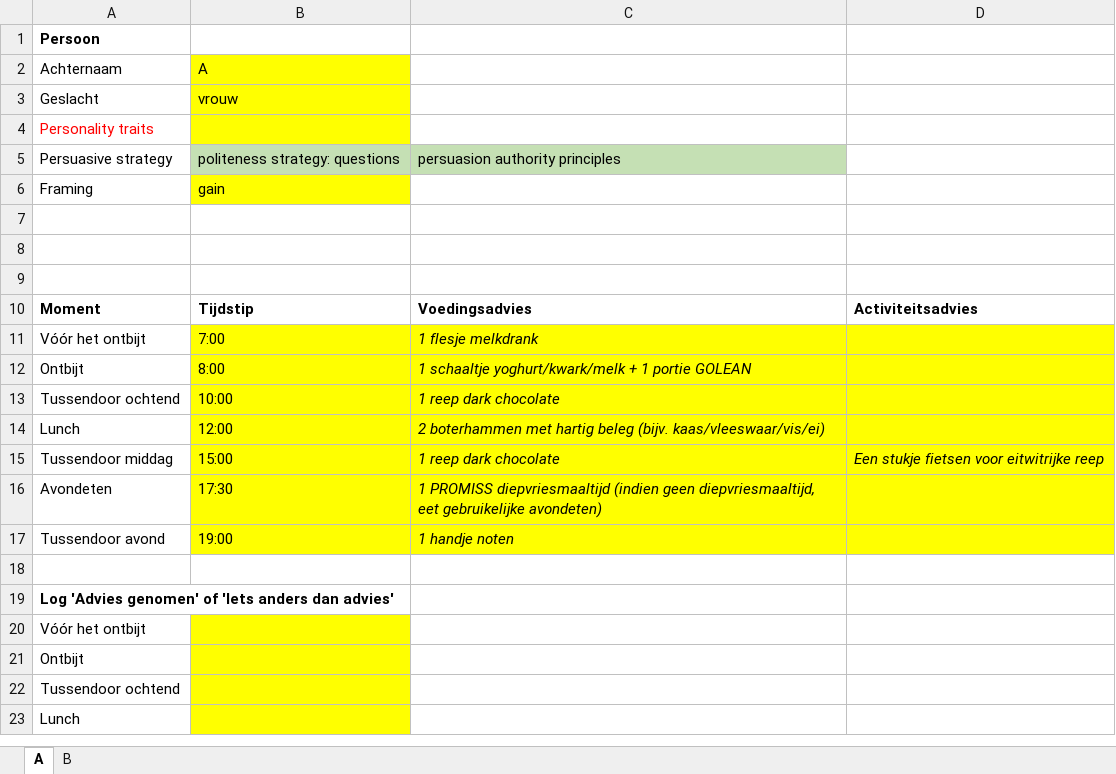
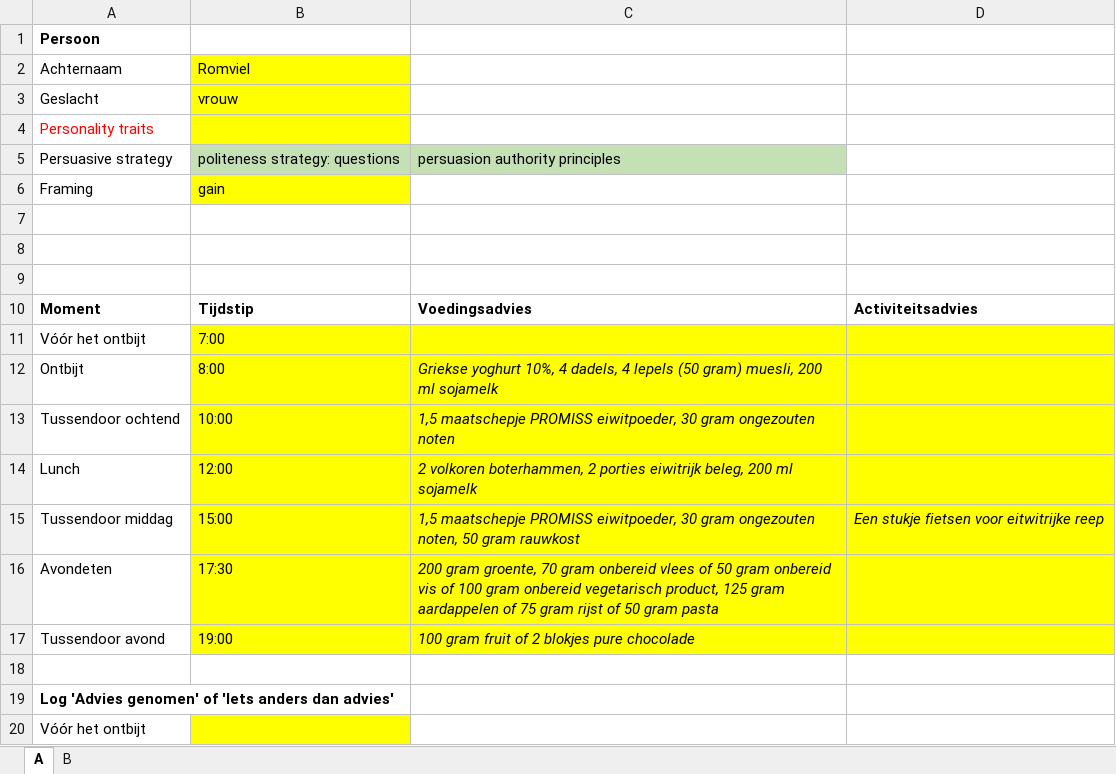
Before and after one commit to LauravdL/PROMISS-interface, an Excel workbook: promiss.xlsx, sheet A, drawn as a sheet; only a part is shown; the shorter side is filled out with more unchanged rows; values as stored, in another font and other column widths than the file's, no borders; the diff names each change by its address in the sheet, - before the commit and + after, or states it on an @@ line.

Commit message:
New advice filled in.

```diff
--- a/promiss.xlsx (sheet A)
+++ b/promiss.xlsx (sheet A)
-B2: A
+B2: Romviel
-C11: 1 flesje melkdrank
+C11: (empty)
-C12: 1 schaaltje yoghurt/kwark/melk + 1 portie GOLEAN
+C12: Griekse yoghurt 10%, 4 dadels, 4 lepels (50 gram) muesli, 200 ml sojamelk
-C13: 1 reep dark chocolate
+C13: 1,5 maatschepje PROMISS eiwitpoeder, 30 gram ongezouten noten
-C14: 2 boterhammen met hartig beleg (bijv. kaas/vleeswaar/vis/ei)
+C14: 2 volkoren boterhammen, 2 porties eiwitrijk beleg, 200 ml sojamelk
-C15: 1 reep dark chocolate
+C15: 1,5 maatschepje PROMISS eiwitpoeder, 30 gram ongezouten noten, 50 gram rauwkost
-C16: 1 PROMISS diepvriesmaaltijd (indien geen diepvriesmaaltijd, eet gebruikelijke avondeten)
+C16: 200 gram groente, 70 gram onbereid vlees of 50 gram onbereid vis of 100 gram onbereid vegetarisch product, 125 gram aardappelen of 75 gram rijst of 50 gram pasta
-C17: 1 handje noten
+C17: 100 gram fruit of 2 blokjes pure chocolade
```
